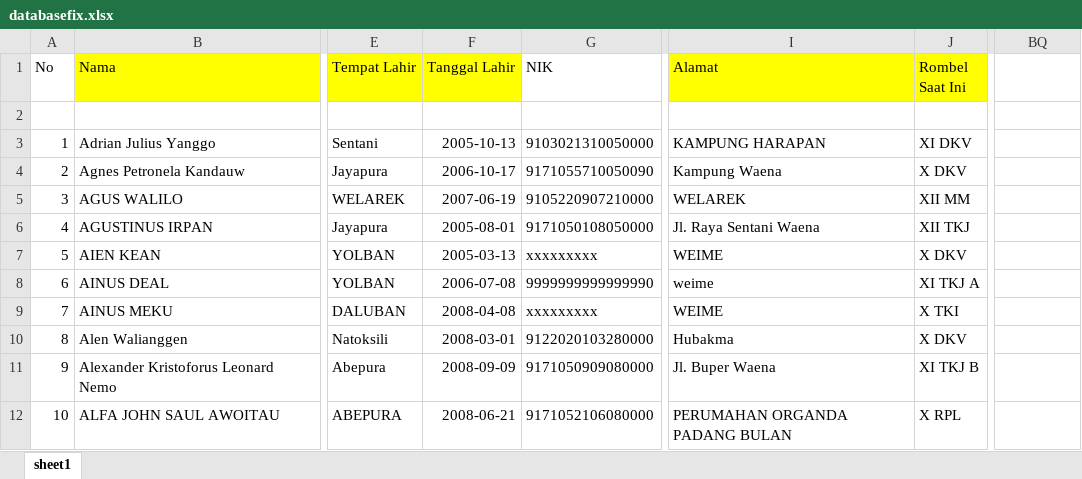
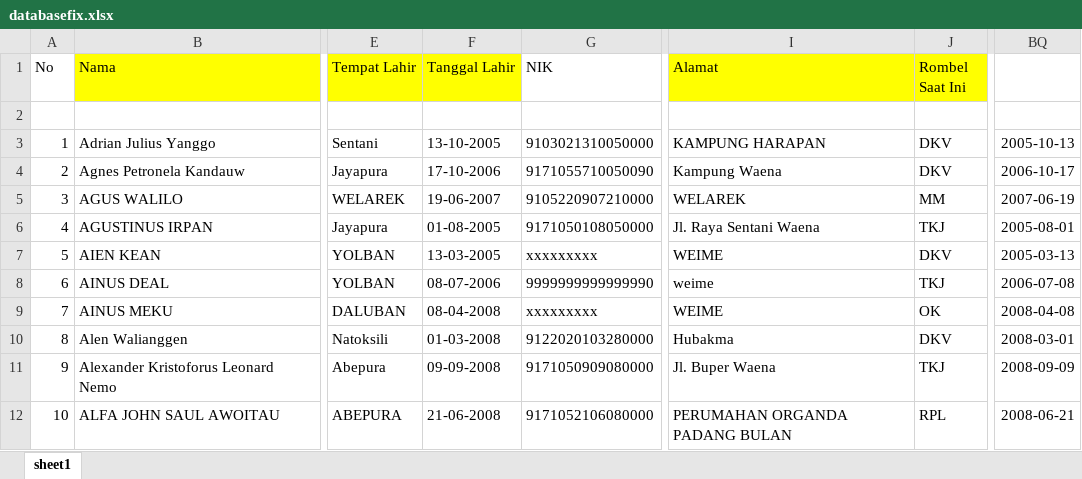
Before and after one commit to Ocph23/AppPerpustakaan, an Excel workbook: AppMain/databasefix.xlsx, sheet sheet1, drawn as a sheet; only a part is shown, gaps mark what is left out; values as stored, in another font and other column widths than the file's, no borders; the diff covers the shown part only; the diff names each change by its address in the sheet, - before the commit and + after, or states it on an @@ line.

Commit message:
Nama Saya

```diff
--- a/AppMain/databasefix.xlsx (sheet sheet1)
+++ b/AppMain/databasefix.xlsx (sheet sheet1)
-F3 (Tanggal Lahir): 2005-10-13
+F3 (Tanggal Lahir): 13-10-2005
-J3 (Rombel Saat Ini): XI DKV
+J3 (Rombel Saat Ini): DKV
-BQ3: (empty)
+BQ3: 2005-10-13
-F4 (Tanggal Lahir): 2006-10-17
+F4 (Tanggal Lahir): 17-10-2006
-J4 (Rombel Saat Ini): X DKV
+J4 (Rombel Saat Ini): DKV
-BQ4: (empty)
+BQ4: 2006-10-17
-F5 (Tanggal Lahir): 2007-06-19
+F5 (Tanggal Lahir): 19-06-2007
-J5 (Rombel Saat Ini): XII MM
+J5 (Rombel Saat Ini): MM
-BQ5: (empty)
+BQ5: 2007-06-19
-F6 (Tanggal Lahir): 2005-08-01
+F6 (Tanggal Lahir): 01-08-2005
-J6 (Rombel Saat Ini): XII TKJ
+J6 (Rombel Saat Ini): TKJ
-BQ6: (empty)
+BQ6: 2005-08-01
-F7 (Tanggal Lahir): 2005-03-13
+F7 (Tanggal Lahir): 13-03-2005
-J7 (Rombel Saat Ini): X DKV
+J7 (Rombel Saat Ini): DKV
-BQ7: (empty)
+BQ7: 2005-03-13
-F8 (Tanggal Lahir): 2006-07-08
+F8 (Tanggal Lahir): 08-07-2006
-J8 (Rombel Saat Ini): XI TKJ A
+J8 (Rombel Saat Ini): TKJ
-BQ8: (empty)
+BQ8: 2006-07-08
-F9 (Tanggal Lahir): 2008-04-08
+F9 (Tanggal Lahir): 08-04-2008
-J9 (Rombel Saat Ini): X TKI
+J9 (Rombel Saat Ini): OK
-BQ9: (empty)
+BQ9: 2008-04-08
-F10 (Tanggal Lahir): 2008-03-01
+F10 (Tanggal Lahir): 01-03-2008
-J10 (Rombel Saat Ini): X DKV
+J10 (Rombel Saat Ini): DKV
-BQ10: (empty)
+BQ10: 2008-03-01
-F11 (Tanggal Lahir): 2008-09-09
+F11 (Tanggal Lahir): 09-09-2008
-J11 (Rombel Saat Ini): XI TKJ B
+J11 (Rombel Saat Ini): TKJ
-BQ11: (empty)
+BQ11: 2008-09-09
-F12 (Tanggal Lahir): 2008-06-21
+F12 (Tanggal Lahir): 21-06-2008
-J12 (Rombel Saat Ini): X RPL
+J12 (Rombel Saat Ini): RPL
-BQ12: (empty)
+BQ12: 2008-06-21
```
Also changed, not shown: 693 edited cells elsewhere in this sheet, 16 other files.
